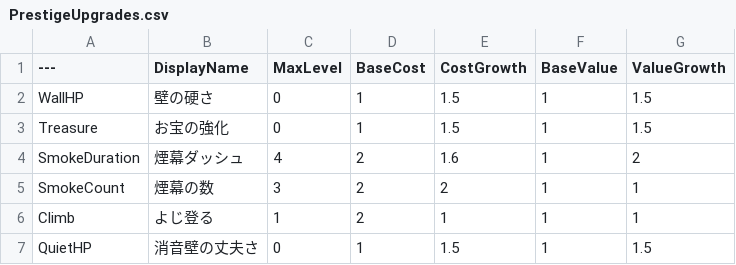
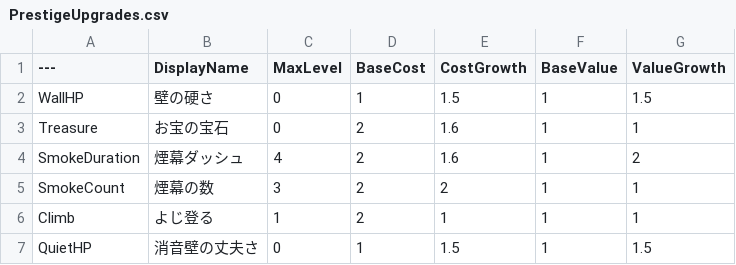
Before and after one commit to taiyakinosippo/KakurenboIncremental, a CSV file: KakurenboIncremental/Data/PrestigeUpgrades.csv, drawn as a sheet.

```diff
--- a/KakurenboIncremental/Data/PrestigeUpgrades.csv
+++ b/KakurenboIncremental/Data/PrestigeUpgrades.csv
@@ -2,3 +2,3 @@
 WallHP,壁の硬さ,0,1,1.5,1,1.5
-Treasure,お宝の強化,0,1,1.5,1,1.5
+Treasure,お宝の宝石,0,2,1.6,1,1
 SmokeDuration,煙幕ダッシュ,4,2,1.6,1,2
```
Also changed, not shown: KakurenboIncremental/Data/Traps.csv, 26 other files.
